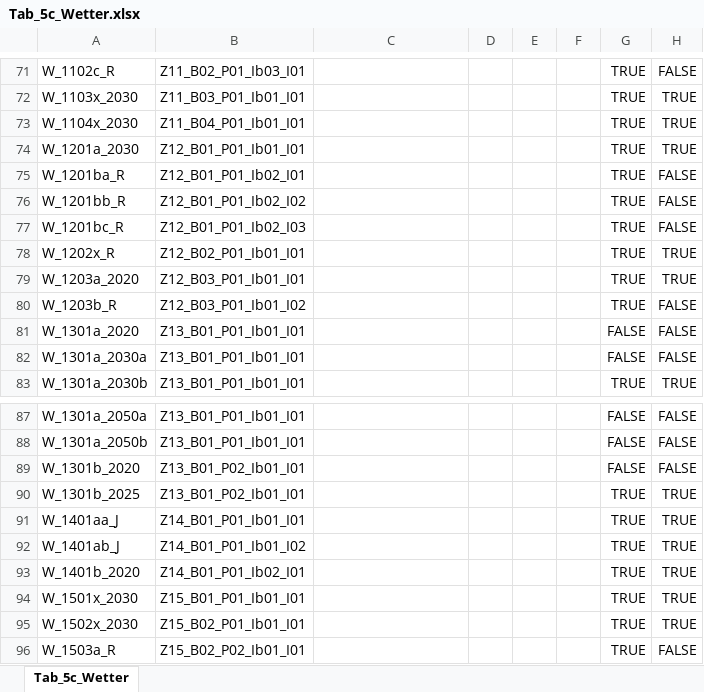
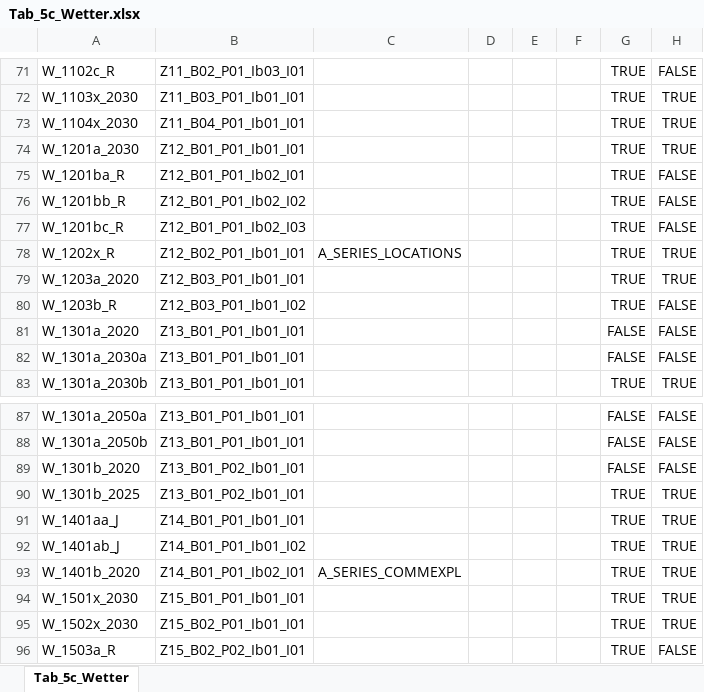
Before and after one commit to DnsUpgradeEnvironment/transfer, an Excel workbook: Tab_5c_Wetter.xlsx, sheet Tab_5c_Wetter, drawn as a sheet; only a part is shown, gaps mark what is left out; values as stored, in another font and other column widths than the file's, no borders; the diff names each change by its address in the sheet, - before the commit and + after, or states it on an @@ line.

Commit message:
Add files via upload

```diff
--- a/Tab_5c_Wetter.xlsx (sheet Tab_5c_Wetter)
+++ b/Tab_5c_Wetter.xlsx (sheet Tab_5c_Wetter)
-C78: (empty)
+C78: A_SERIES_LOCATIONS
-C93: (empty)
+C93: A_SERIES_COMMEXPL
```
